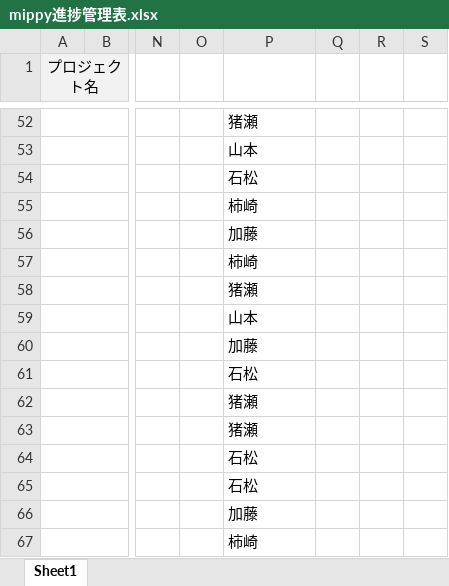
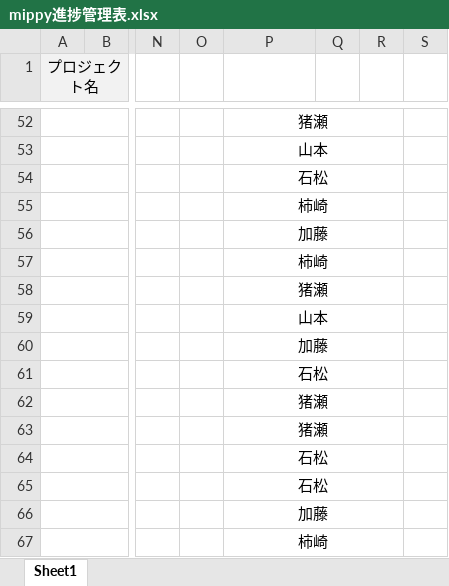
Before and after one commit to dojo2023/D-1, an Excel workbook: doc/mippy進捗管理表.xlsx, sheet Sheet1, drawn as a sheet; only a part is shown, gaps mark what is left out; values as stored, in another font and other column widths than the file's, no borders; conditional formats not drawn; the diff covers the shown part only; the diff names each change by its address in the sheet, - before the commit and + after, or states it on an @@ line.

```diff
--- a/doc/mippy進捗管理表.xlsx (sheet Sheet1)
+++ b/doc/mippy進捗管理表.xlsx (sheet Sheet1)
-P52:P67 alignment: left
+P52:P67 alignment: center
+P52:R52 merged
+P53:R53 merged
+P54:R54 merged
+P55:R55 merged
+P56:R56 merged
+P57:R57 merged
+P58:R58 merged
+P59:R59 merged
+P60:R60 merged
+P61:R61 merged
+P62:R62 merged
+P63:R63 merged
+P64:R64 merged
+P65:R65 merged
+P66:R66 merged
+P67:R67 merged
```
Also changed, not shown: cell formats and merged cells elsewhere in this sheet.
